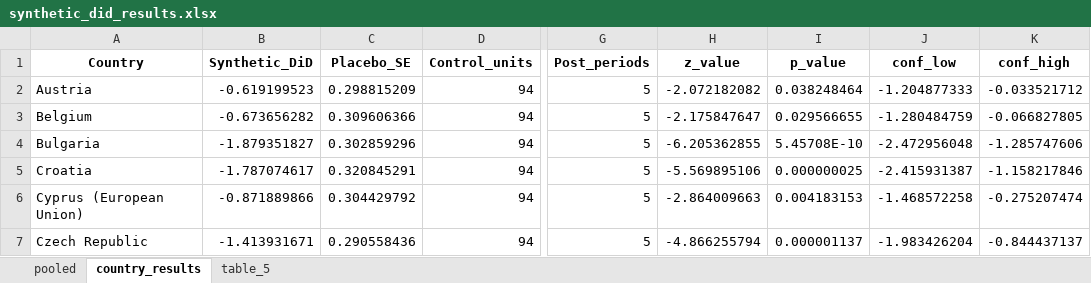
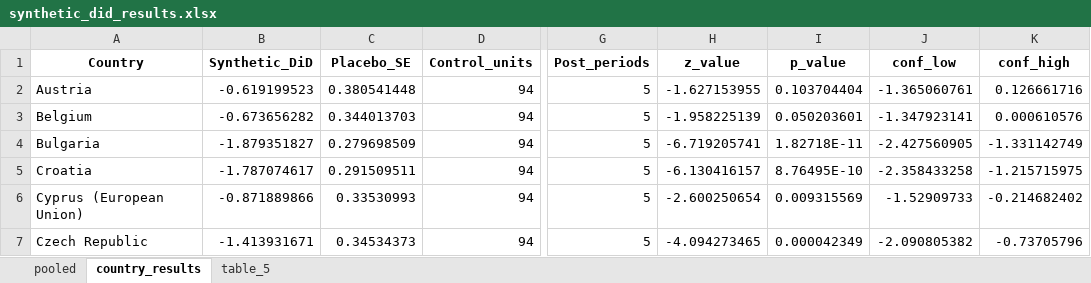
Before and after one commit to stoychorr/The_Brexit_Tuition_Shock_and_the_Price_Elasticity_of_International_Students_IZA, an Excel workbook: data/derived/synthetic_did_results.xlsx, sheet country_results, drawn as a sheet; only a part is shown, gaps mark what is left out; values as stored, in another font and other column widths than the file's, no borders; the diff covers the shown part only; the diff names each change by its address in the sheet, - before the commit and + after, or states it on an @@ line.

```diff
--- a/data/derived/synthetic_did_results.xlsx (sheet country_results)
+++ b/data/derived/synthetic_did_results.xlsx (sheet country_results)
-C2 (Placebo_SE): 0.298815209
+C2 (Placebo_SE): 0.380541448
-H2 (z_value): -2.072182082
+H2 (z_value): -1.627153955
-I2 (p_value): 0.038248464
+I2 (p_value): 0.103704404
-J2 (conf_low): -1.204877333
+J2 (conf_low): -1.365060761
-K2 (conf_high): -0.033521712
+K2 (conf_high): 0.126661716
-C3 (Placebo_SE): 0.309606366
+C3 (Placebo_SE): 0.344013703
-H3 (z_value): -2.175847647
+H3 (z_value): -1.958225139
-I3 (p_value): 0.029566655
+I3 (p_value): 0.050203601
-J3 (conf_low): -1.280484759
+J3 (conf_low): -1.347923141
-K3 (conf_high): -0.066827805
+K3 (conf_high): 0.000610576
-C4 (Placebo_SE): 0.302859296
+C4 (Placebo_SE): 0.279698509
-H4 (z_value): -6.205362855
+H4 (z_value): -6.719205741
-I4 (p_value): 5.45708E-10
+I4 (p_value): 1.82718E-11
-J4 (conf_low): -2.472956048
+J4 (conf_low): -2.427560905
-K4 (conf_high): -1.285747606
+K4 (conf_high): -1.331142749
-C5 (Placebo_SE): 0.320845291
+C5 (Placebo_SE): 0.291509511
-H5 (z_value): -5.569895106
+H5 (z_value): -6.130416157
-I5 (p_value): 0.000000025
+I5 (p_value): 8.76495E-10
-J5 (conf_low): -2.415931387
+J5 (conf_low): -2.358433258
-K5 (conf_high): -1.158217846
+K5 (conf_high): -1.215715975
-C6 (Placebo_SE): 0.304429792
+C6 (Placebo_SE): 0.33530993
-H6 (z_value): -2.864009663
+H6 (z_value): -2.600250654
-I6 (p_value): 0.004183153
+I6 (p_value): 0.009315569
-J6 (conf_low): -1.468572258
+J6 (conf_low): -1.52909733
-K6 (conf_high): -0.275207474
+K6 (conf_high): -0.214682402
-C7 (Placebo_SE): 0.290558436
+C7 (Placebo_SE): 0.34534373
-H7 (z_value): -4.866255794
+H7 (z_value): -4.094273465
-I7 (p_value): 0.000001137
+I7 (p_value): 0.000042349
-J7 (conf_low): -1.983426204
+J7 (conf_low): -2.090805382
-K7 (conf_high): -0.844437137
+K7 (conf_high): -0.73705796
```
Also changed, not shown: 100 edited cells elsewhere in this sheet, sheet table_5, data/derived/betas_saturated_model.xlsx, data/derived/control_group_output.xlsx, 43 other files.
